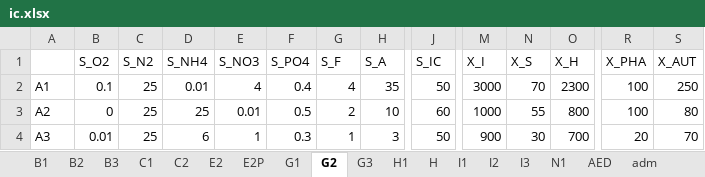
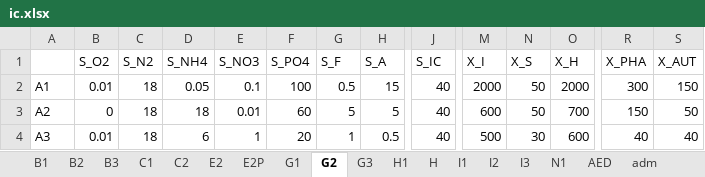
Before and after one commit to QSD-Group/EXPOsan, an Excel workbook: exposan/werf/data/ic.xlsx, sheet G2, drawn as a sheet; only a part is shown, gaps mark what is left out; values as stored, in another font and other column widths than the file's, no borders; the diff covers the shown part only; the diff names each change by its address in the sheet, - before the commit and + after, or states it on an @@ line.

```diff
--- a/exposan/werf/data/ic.xlsx (sheet G2)
+++ b/exposan/werf/data/ic.xlsx (sheet G2)
-B2 (S_O2): 0.1
+B2 (S_O2): 0.01
-C2:C4 (S_N2): 25
+C2:C4 (S_N2): 18
-D2 (S_NH4): 0.01
+D2 (S_NH4): 0.05
-E2 (S_NO3): 4
+E2 (S_NO3): 0.1
-F2 (S_PO4): 0.4
+F2 (S_PO4): 100
-G2 (S_F): 4
+G2 (S_F): 0.5
-H2 (S_A): 35
+H2 (S_A): 15
-J2 (S_IC): 50
+J2 (S_IC): 40
-M2 (X_I): 3000
+M2 (X_I): 2000
-N2 (X_S): 70
+N2 (X_S): 50
-O2 (X_H): 2300
+O2 (X_H): 2000
-R2 (X_PHA): 100
+R2 (X_PHA): 300
-S2 (X_AUT): 250
+S2 (X_AUT): 150
-D3 (S_NH4): 25
+D3 (S_NH4): 18
-F3 (S_PO4): 0.5
+F3 (S_PO4): 60
-G3 (S_F): 2
+G3 (S_F): 5
-H3 (S_A): 10
+H3 (S_A): 5
-J3 (S_IC): 60
+J3 (S_IC): 40
-M3 (X_I): 1000
+M3 (X_I): 600
-N3 (X_S): 55
+N3 (X_S): 50
-O3 (X_H): 800
+O3 (X_H): 700
-R3 (X_PHA): 100
+R3 (X_PHA): 150
-S3 (X_AUT): 80
+S3 (X_AUT): 50
-F4 (S_PO4): 0.3
+F4 (S_PO4): 20
-H4 (S_A): 3
+H4 (S_A): 0.5
-J4 (S_IC): 50
+J4 (S_IC): 40
-M4 (X_I): 900
+M4 (X_I): 500
-O4 (X_H): 700
+O4 (X_H): 600
-R4 (X_PHA): 20
+R4 (X_PHA): 40
-S4 (X_AUT): 70
+S4 (X_AUT): 40
```
Also changed, not shown: 35 edited cells elsewhere in this sheet, exposan/werf/data/initial_conditions.xlsx, 1 other file.
